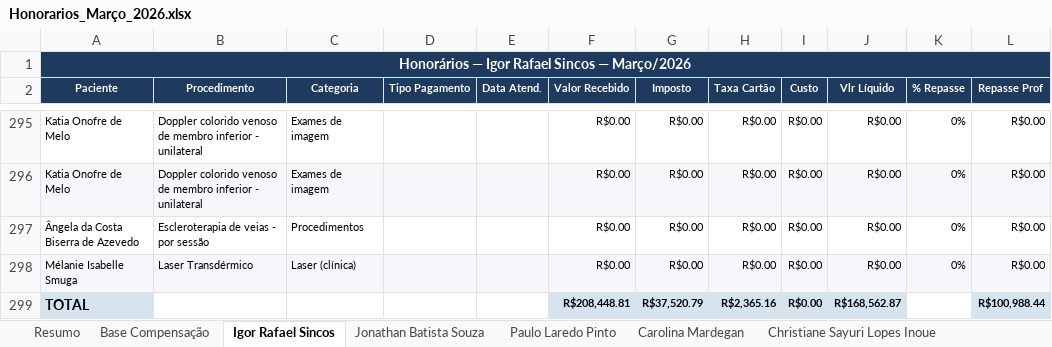
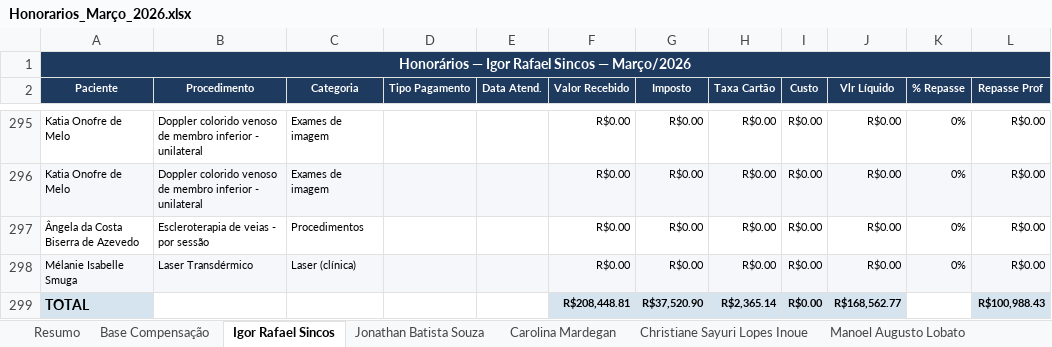
Before and after one commit to endovascularsp/portais-medicos, an Excel workbook: Honorarios_Março_2026.xlsx, sheet Igor Rafael Sincos, drawn as a sheet; only a part is shown, gaps mark what is left out; values as stored, in another font and other column widths than the file's, no borders; the diff names each change by its address in the sheet, - before the commit and + after, or states it on an @@ line.

```diff
--- a/Honorarios_Março_2026.xlsx (sheet Igor Rafael Sincos)
+++ b/Honorarios_Março_2026.xlsx (sheet Igor Rafael Sincos)
-sheet tab: Paulo Laredo Pinto
-G299 (Imposto): R$37,520.79
+G299 (Imposto): R$37,520.90
-H299 (Taxa Cartão): R$2,365.16
+H299 (Taxa Cartão): R$2,365.14
-J299 (Vlr Líquido): R$168,562.87
+J299 (Vlr Líquido): R$168,562.77
-L299 (Repasse Prof): R$100,988.44
+L299 (Repasse Prof): R$100,988.43
```
Also changed, not shown: sheet Base Compensação, sheet Resumo, sheet Tabela Final - Repasse, sheet Manoel Augusto Lobato, sheet Jonathan Batista Souza, sheet Carolina Mardegan, 1 more sheet, 14 other files.
